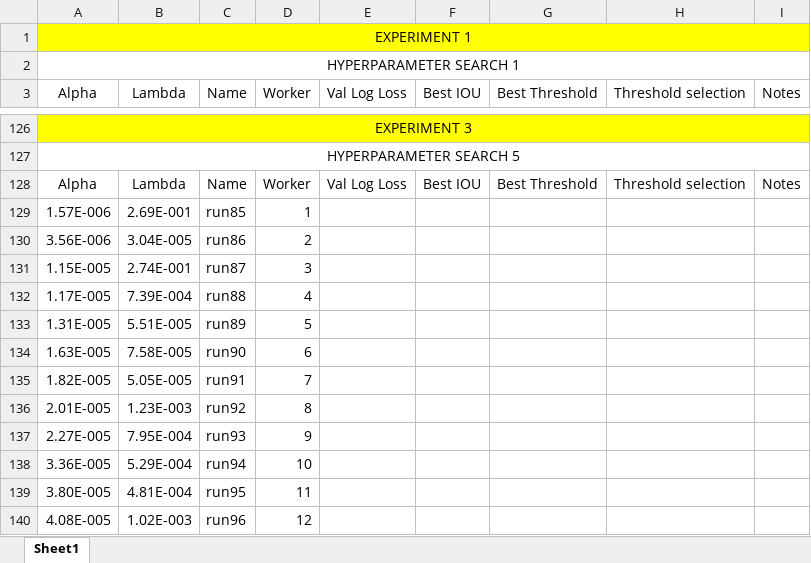
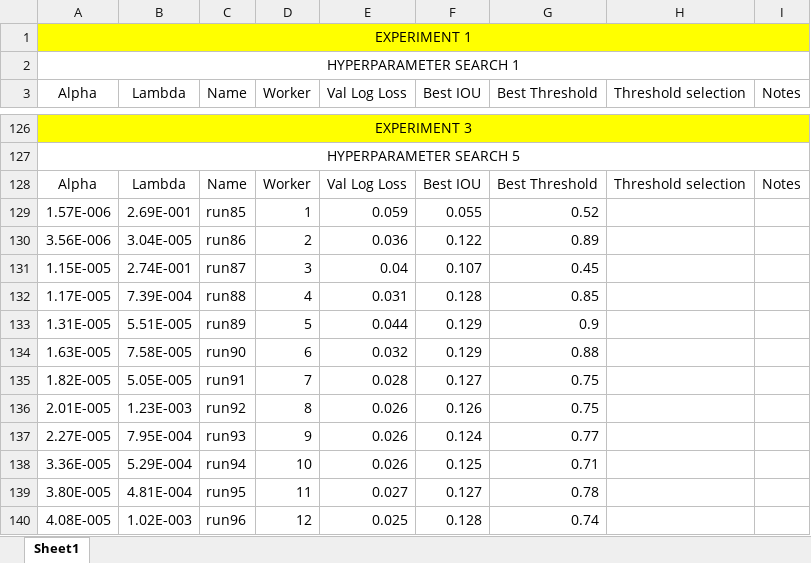
Before and after one commit to ecobost/cnn4brca, an Excel workbook: experiments/hyperparameters/hyperparemeter_search.xlsx, sheet Sheet1, drawn as a sheet; only a part is shown, gaps mark what is left out; values as stored, in another font and other column widths than the file's, no borders; the diff covers the shown part only; the diff names each change by its address in the sheet, - before the commit and + after, or states it on an @@ line.

Commit message:
Hyperparemeter search for Expeirment 3 done

```diff
--- a/experiments/hyperparameters/hyperparemeter_search.xlsx (sheet Sheet1)
+++ b/experiments/hyperparameters/hyperparemeter_search.xlsx (sheet Sheet1)
-E129 (Val Log Loss): (empty)
+E129 (Val Log Loss): 0.059
-F129 (Best IOU): (empty)
+F129 (Best IOU): 0.055
-G129 (Best Threshold): (empty)
+G129 (Best Threshold): 0.52
-E130 (Val Log Loss): (empty)
+E130 (Val Log Loss): 0.036
-F130 (Best IOU): (empty)
+F130 (Best IOU): 0.122
-G130 (Best Threshold): (empty)
+G130 (Best Threshold): 0.89
-E131 (Val Log Loss): (empty)
+E131 (Val Log Loss): 0.04
-F131 (Best IOU): (empty)
+F131 (Best IOU): 0.107
-G131 (Best Threshold): (empty)
+G131 (Best Threshold): 0.45
-E132 (Val Log Loss): (empty)
+E132 (Val Log Loss): 0.031
-F132 (Best IOU): (empty)
+F132 (Best IOU): 0.128
-G132 (Best Threshold): (empty)
+G132 (Best Threshold): 0.85
-E133 (Val Log Loss): (empty)
+E133 (Val Log Loss): 0.044
-F133:F134 (Best IOU): (empty)
+F133:F134 (Best IOU): 0.129
-G133 (Best Threshold): (empty)
+G133 (Best Threshold): 0.9
-E134 (Val Log Loss): (empty)
+E134 (Val Log Loss): 0.032
-G134 (Best Threshold): (empty)
+G134 (Best Threshold): 0.88
-E135 (Val Log Loss): (empty)
+E135 (Val Log Loss): 0.028
-F135 (Best IOU): (empty)
+F135 (Best IOU): 0.127
-G135:G136 (Best Threshold): (empty)
+G135:G136 (Best Threshold): 0.75
-E136:E138 (Val Log Loss): (empty)
+E136:E138 (Val Log Loss): 0.026
-F136 (Best IOU): (empty)
+F136 (Best IOU): 0.126
-F137 (Best IOU): (empty)
+F137 (Best IOU): 0.124
-G137 (Best Threshold): (empty)
+G137 (Best Threshold): 0.77
-F138 (Best IOU): (empty)
+F138 (Best IOU): 0.125
-G138 (Best Threshold): (empty)
+G138 (Best Threshold): 0.71
-E139 (Val Log Loss): (empty)
+E139 (Val Log Loss): 0.027
-F139 (Best IOU): (empty)
+F139 (Best IOU): 0.127
-G139 (Best Threshold): (empty)
+G139 (Best Threshold): 0.78
-E140 (Val Log Loss): (empty)
+E140 (Val Log Loss): 0.025
-F140 (Best IOU): (empty)
+F140 (Best IOU): 0.128
-G140 (Best Threshold): (empty)
+G140 (Best Threshold): 0.74
```
Also changed, not shown: 1 added row and 71 edited cells elsewhere in this sheet, 16 other files.
